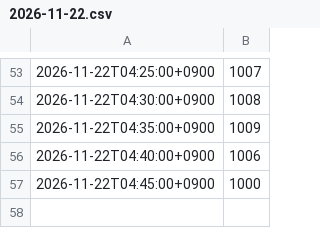
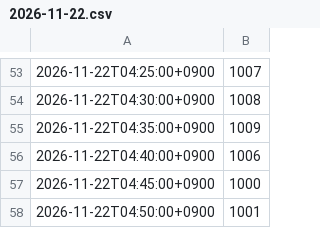
Before and after one commit to Bugeon151/olpark-now, a CSV file: data/live/2026-11-22.csv, drawn as a sheet; only a part is shown, gaps mark what is left out.

Commit message:
live 2026-11-22 04:50

```diff
--- a/data/live/2026-11-22.csv
+++ b/data/live/2026-11-22.csv
@@ -57 +57,2 @@
 2026-11-22T04:45:00+0900,1000
+2026-11-22T04:50:00+0900,1001
```
